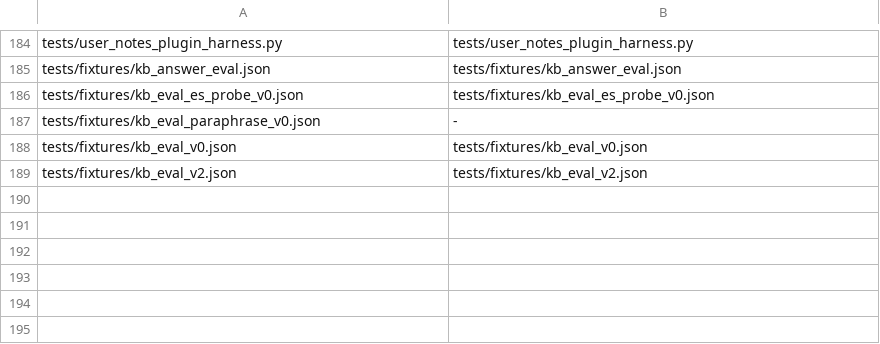
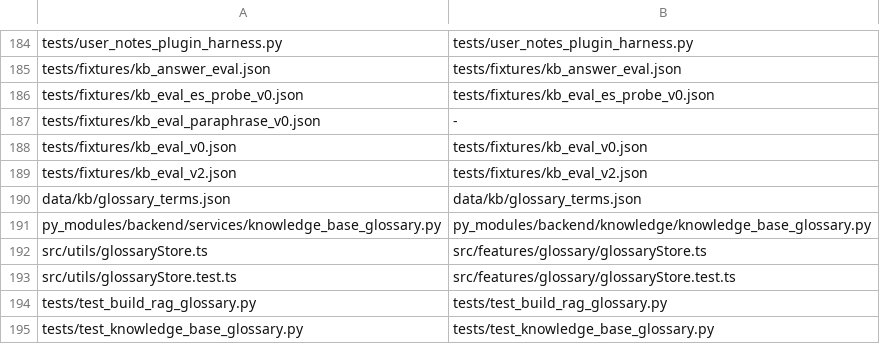
Before and after one commit to qd313/bonsAI, a TSV file: docs/audit/clean-up-round-three/folder-map-knowledge-search-notes.tsv, drawn as a sheet; only a part is shown, gaps mark what is left out; the diff names each change by its address in the sheet, - before the commit and + after, or states it on an @@ line.

```diff
--- a/docs/audit/clean-up-round-three/folder-map-knowledge-search-notes.tsv
+++ b/docs/audit/clean-up-round-three/folder-map-knowledge-search-notes.tsv
+row 190: data/kb/glossary_terms.json | data/kb/glossary_terms.json
+row 191: py_modules/backend/services/knowledge_base_glossary.py | py_modules/backend/knowledge/knowledge_base_glossary.py
+row 192: src/utils/glossaryStore.ts | src/features/glossary/glossaryStore.ts
+row 193: src/utils/glossaryStore.test.ts | src/features/glossary/glossaryStore.test.ts
+row 194: tests/test_build_rag_glossary.py | tests/test_build_rag_glossary.py
+row 195: tests/test_knowledge_base_glossary.py | tests/test_knowledge_base_glossary.py
```
Also changed, not shown: docs/audit/clean-up-round-three/folder-map-ask-answer-chats.tsv, docs/audit/clean-up-round-three/folder-map-back-end.tsv, 2 other files.
